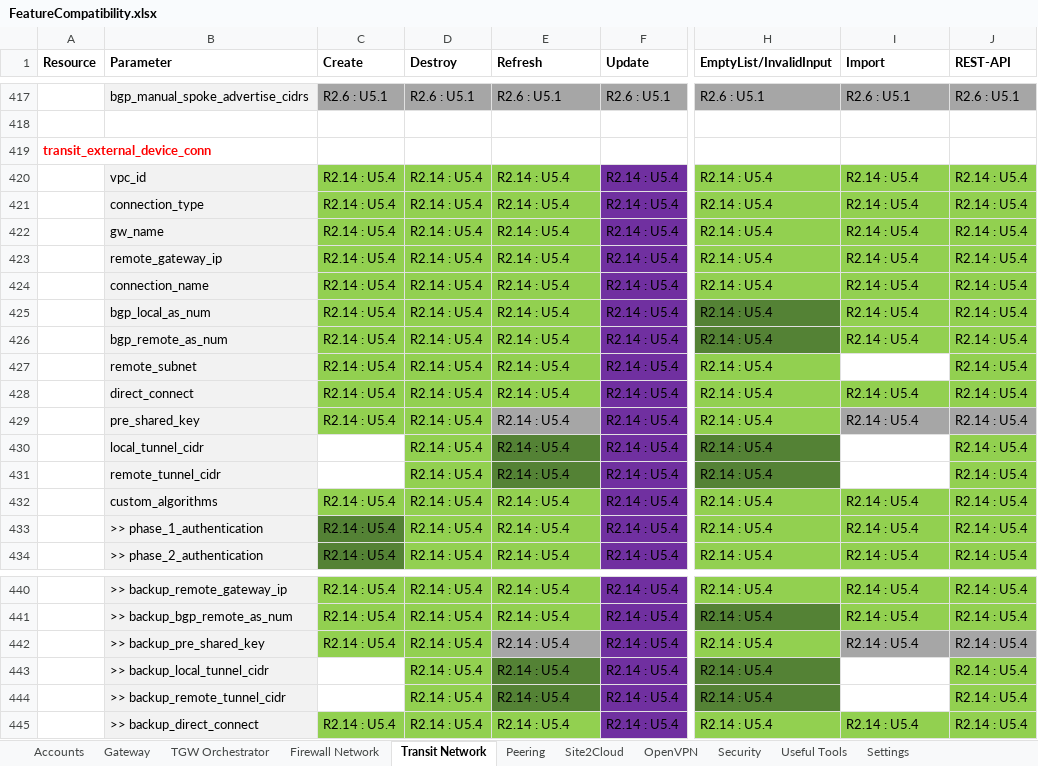
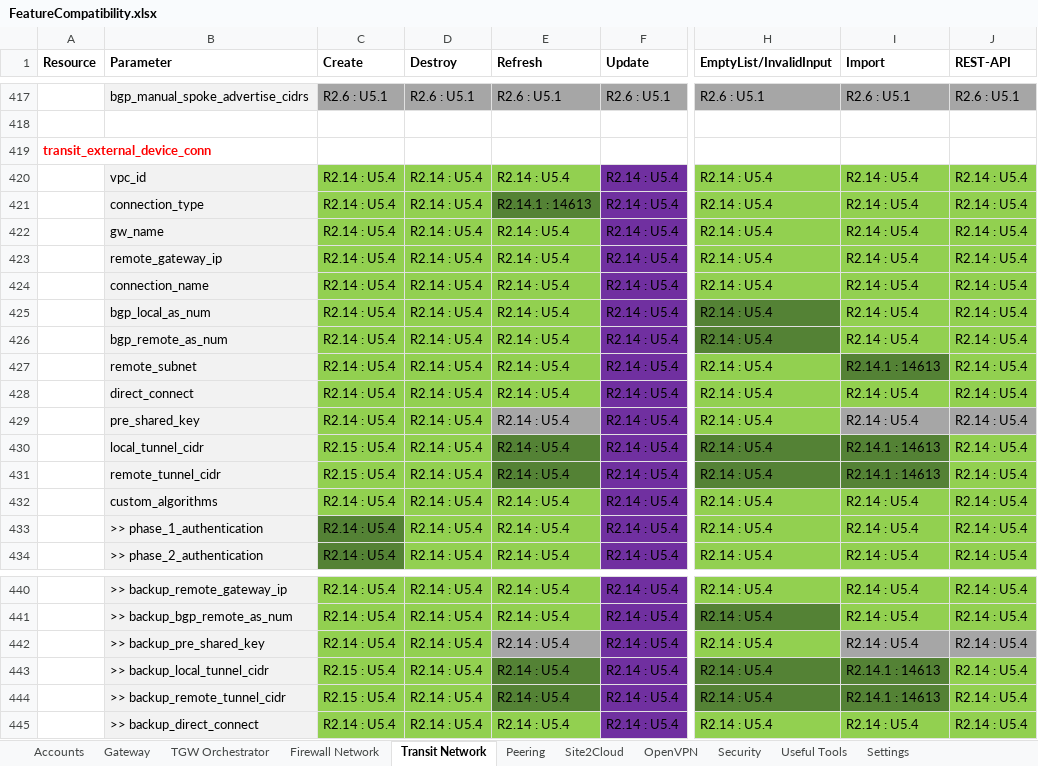
Before and after one commit to AviatrixSystems/terraform-provider-aviatrix, an Excel workbook: docs/FeatureCompatibility.xlsx, sheet Transit Network, drawn as a sheet; only a part is shown, gaps mark what is left out; values as stored, in another font and other column widths than the file's, no borders; the diff names each change by its address in the sheet, - before the commit and + after, or states it on an @@ line.

Commit message:
Update docs for R2.14.1
** fix typo on tunnel doc

```diff
--- a/docs/FeatureCompatibility.xlsx (sheet Transit Network)
+++ b/docs/FeatureCompatibility.xlsx (sheet Transit Network)
-E421 (Refresh): R2.14 : U5.4
+E421 (Refresh): R2.14.1 : 14613
-E421 fill: #92D050
+E421 fill: #548235
-I427 (Import): (empty)
+I427 (Import): R2.14.1 : 14613
-I427 fill: none
+I427 fill: #548235
-C430:C431 (Create): (empty)
+C430:C431 (Create): R2.15 : U5.4
-C430:C431 fill: none
+C430:C431 fill: #92D050
-I430:I431 (Import): (empty)
+I430:I431 (Import): R2.14.1 : 14613
-I430:I431 fill: none
+I430:I431 fill: #548235
-C443:C444 (Create): (empty)
+C443:C444 (Create): R2.15 : U5.4
-C443:C444 fill: none
+C443:C444 fill: #92D050
-I443:I444 (Import): (empty)
+I443:I444 (Import): R2.14.1 : 14613
-I443:I444 fill: none
+I443:I444 fill: #548235
```
Also changed, not shown: sheet Accounts, 3 other files.
